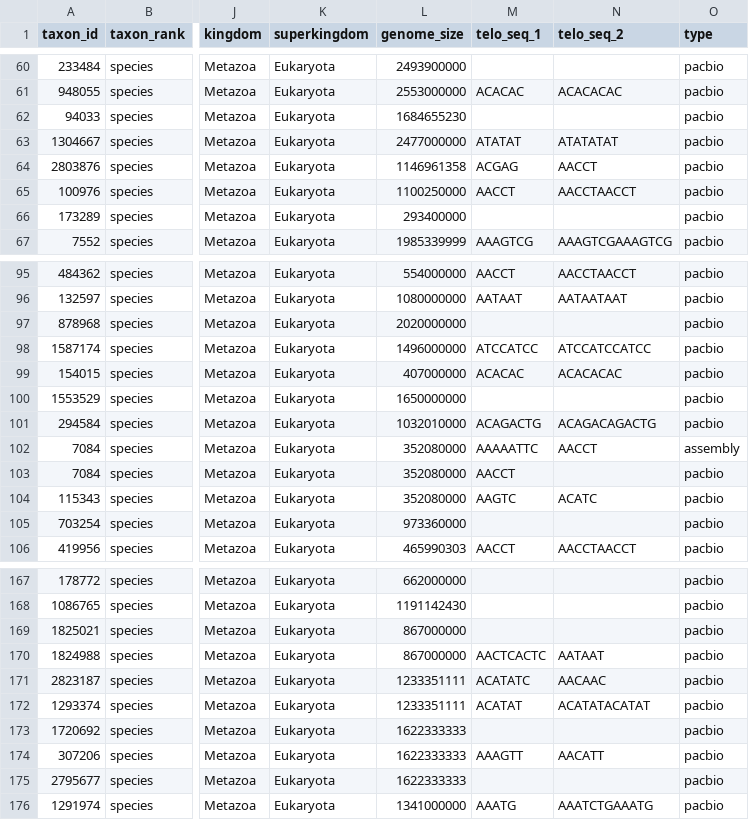
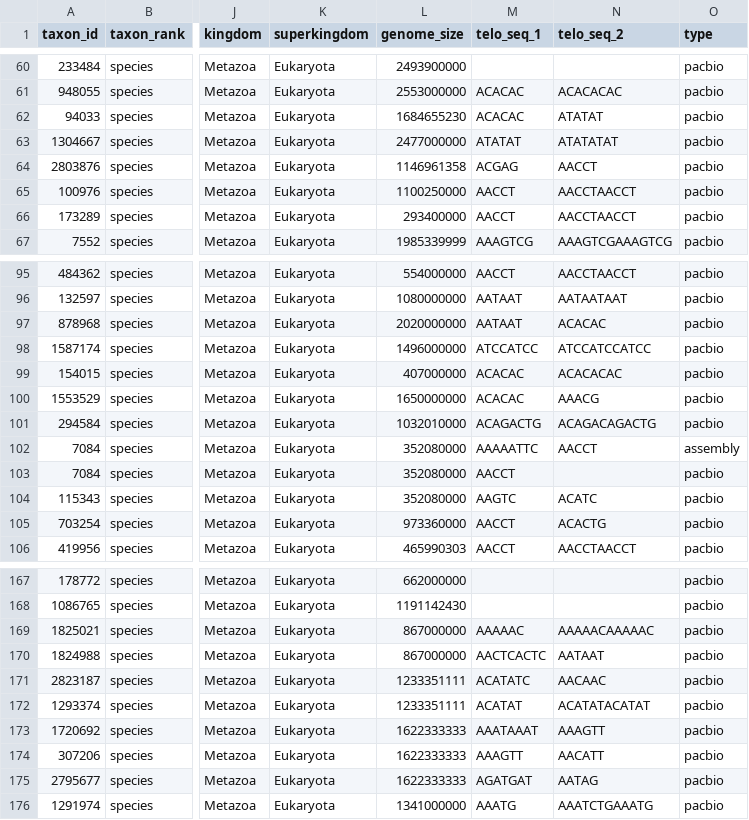
Before and after one commit to tolkit/a-telomeric-repeat-database, a TSV file: data/telo_database.tsv, drawn as a sheet; only a part is shown, gaps mark what is left out; the diff covers the shown part only; the diff names each change by its address in the sheet, - before the commit and + after, or states it on an @@ line.

```diff
--- a/data/telo_database.tsv
+++ b/data/telo_database.tsv
-M62 (telo_seq_1): (empty)
+M62 (telo_seq_1): ACACAC
-N62 (telo_seq_2): (empty)
+N62 (telo_seq_2): ATATAT
-M66 (telo_seq_1): (empty)
+M66 (telo_seq_1): AACCT
-N66 (telo_seq_2): (empty)
+N66 (telo_seq_2): AACCTAACCT
-M97 (telo_seq_1): (empty)
+M97 (telo_seq_1): AATAAT
-N97 (telo_seq_2): (empty)
+N97 (telo_seq_2): ACACAC
-M100 (telo_seq_1): (empty)
+M100 (telo_seq_1): ACACAC
-N100 (telo_seq_2): (empty)
+N100 (telo_seq_2): AAACG
-M105 (telo_seq_1): (empty)
+M105 (telo_seq_1): AACCT
-N105 (telo_seq_2): (empty)
+N105 (telo_seq_2): ACACTG
-M169 (telo_seq_1): (empty)
+M169 (telo_seq_1): AAAAAC
-N169 (telo_seq_2): (empty)
+N169 (telo_seq_2): AAAAACAAAAAC
-M173 (telo_seq_1): (empty)
+M173 (telo_seq_1): AAATAAAT
-N173 (telo_seq_2): (empty)
+N173 (telo_seq_2): AAAGTT
-M175 (telo_seq_1): (empty)
+M175 (telo_seq_1): AGATGAT
-N175 (telo_seq_2): (empty)
+N175 (telo_seq_2): AATAG
```
Also changed, not shown: 32 edited cells elsewhere in this file, data/telo_seqs.tsv, 32 other files.
